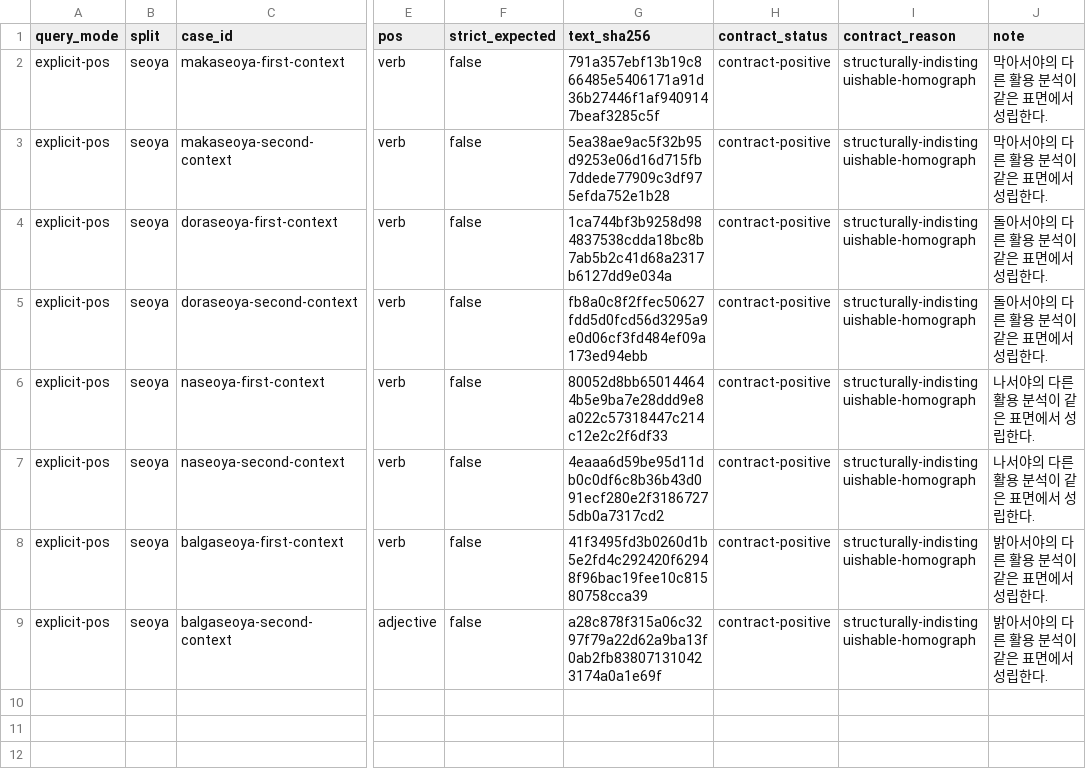
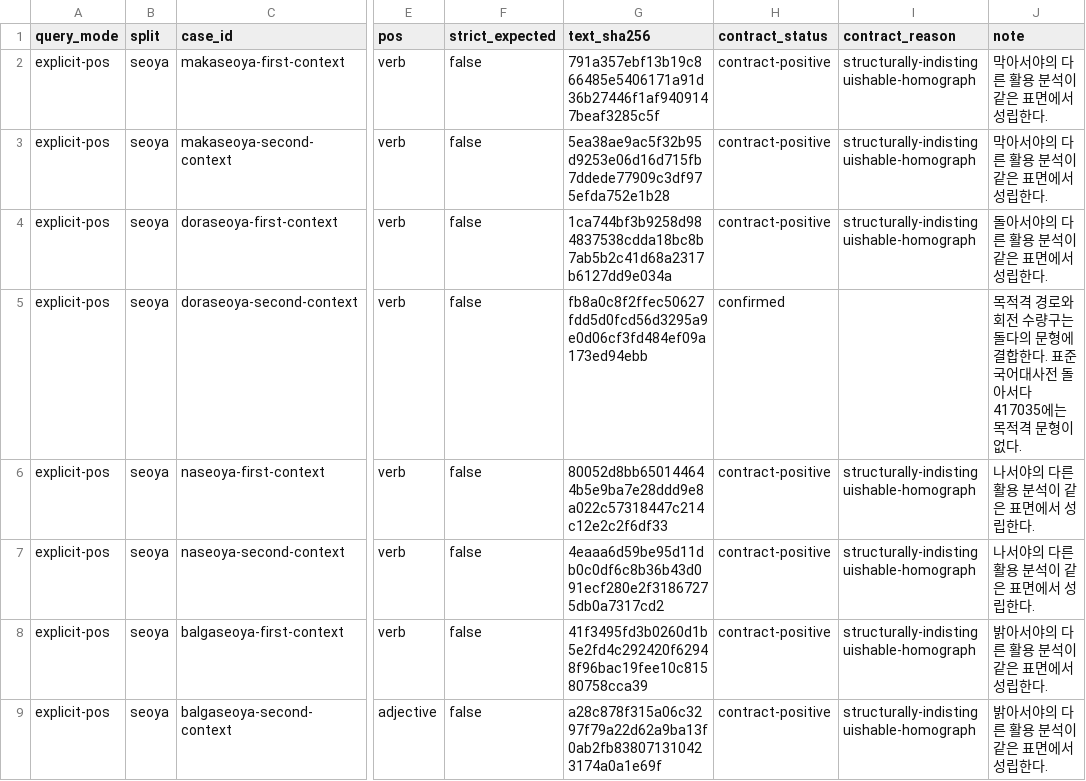
Before and after one commit to SeokminHong/kfind, a TSV file: tools/morph-compare/seoya-contract-reviews.tsv, drawn as a sheet; only a part is shown, gaps mark what is left out; the diff names each change by its address in the sheet, - before the commit and + after, or states it on an @@ line.

Commit message:
fix(kfind/morph): 경로와 회전 수량으로 돌다 활용 구분

```diff
--- a/tools/morph-compare/seoya-contract-reviews.tsv
+++ b/tools/morph-compare/seoya-contract-reviews.tsv
-H5 (contract_status): contract-positive
+H5 (contract_status): confirmed
-I5 (contract_reason): structurally-indistinguishable-homograph
+I5 (contract_reason): (empty)
-J5 (note): 돌아서야의 다른 활용 분석이 같은 표면에서 성립한다.
+J5 (note): 목적격 경로와 회전 수량구는 돌다의 문형에 결합한다. 표준국어대사전 돌아서다 417035에는 목적격 문형이 없다.
```
Also changed, not shown: 4 other files.
